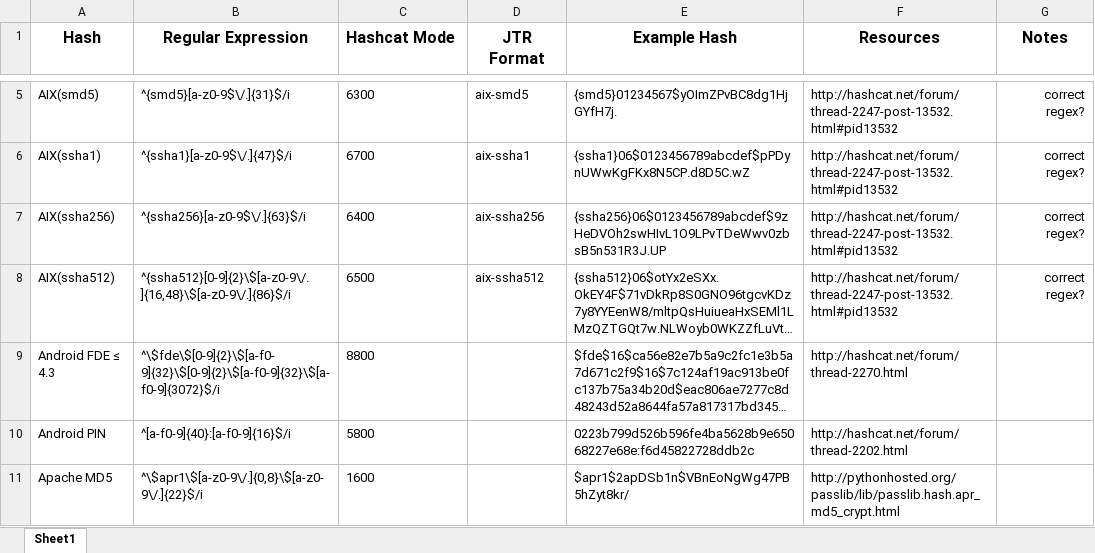
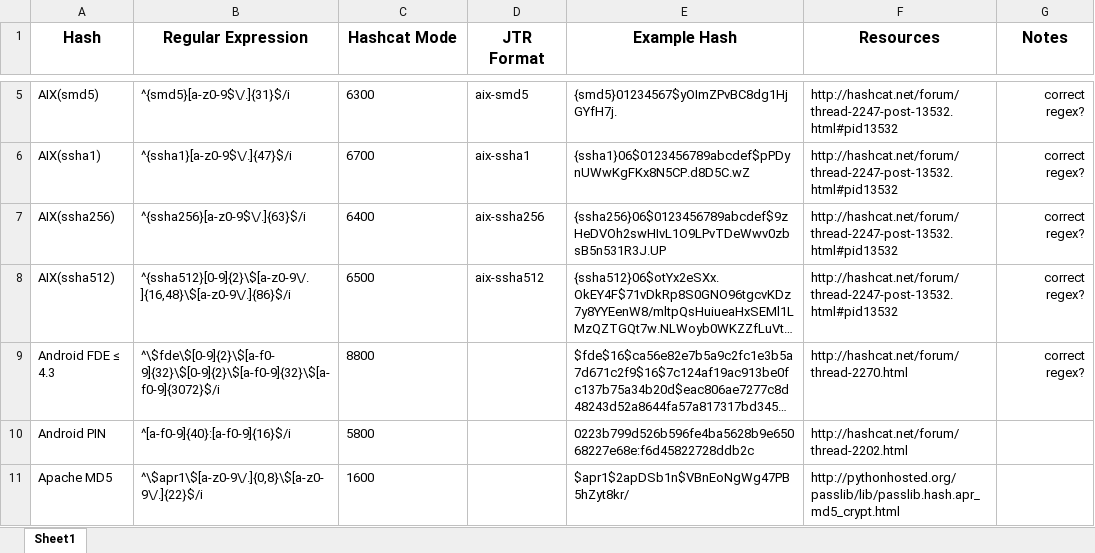
Before and after one commit to psypanda/hashID, an Excel workbook: doc/hashinfo.xlsx, sheet Sheet1, drawn as a sheet; only a part is shown, gaps mark what is left out; long unchanged cells end in …; values as stored, in another font and other column widths than the file's, no borders; the diff names each change by its address in the sheet, - before the commit and + after, or states it on an @@ line.

```diff
--- a/doc/hashinfo.xlsx (sheet Sheet1)
+++ b/doc/hashinfo.xlsx (sheet Sheet1)
-C1 alignment: left
+C1 alignment: center
-G9 (Notes): (empty)
+G9 (Notes): correct regex?
```
